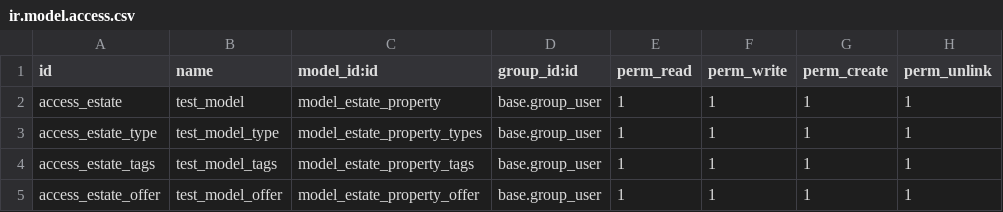
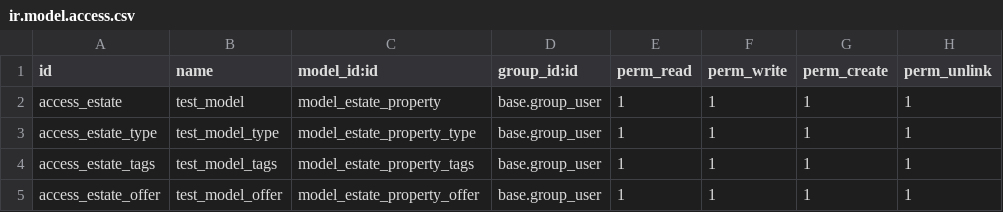
Before and after one commit to ShahilR3/odoo_repo, a CSV file: estate/security/ir.model.access.csv, drawn as a sheet.

```diff
--- a/estate/security/ir.model.access.csv
+++ b/estate/security/ir.model.access.csv
@@ -2,3 +2,3 @@ id,name,model_id:id,group_id:id,perm_read,perm_write,perm_create,perm_unlink
 access_estate,test_model,model_estate_property,base.group_user,1,1,1,1
-access_estate_type,test_model_type,model_estate_property_types,base.group_user,1,1,1,1
+access_estate_type,test_model_type,model_estate_property_type,base.group_user,1,1,1,1
 access_estate_tags,test_model_tags,model_estate_property_tags,base.group_user,1,1,1,1
```
Also changed, not shown: 14 other files.
